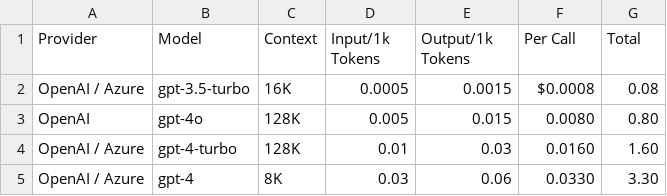
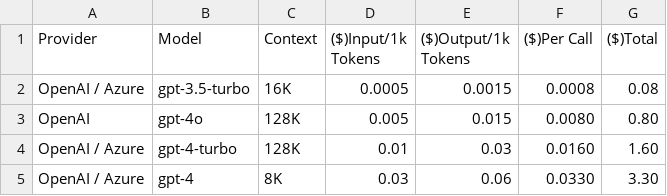
Before and after one commit to johnnykfeng/chatbot-streamlit, a CSV file: assets/openai_models.csv, drawn as a sheet.

```diff
--- a/assets/openai_models.csv
+++ b/assets/openai_models.csv
@@ -1,3 +1,3 @@
-Provider,Model,Context,Input/1k Tokens,Output/1k Tokens,Per Call,Total
-OpenAI / Azure,gpt-3.5-turbo,16K,0.0005,0.0015,$0.0008,0.08
+Provider,Model,Context,($)Input/1k Tokens,($)Output/1k Tokens,($)Per Call,($)Total
+OpenAI / Azure,gpt-3.5-turbo,16K,0.0005,0.0015,0.0008,0.08
 OpenAI,gpt-4o,128K,0.005,0.015,0.0080,0.80
```
Also changed, not shown: 2 other files.
